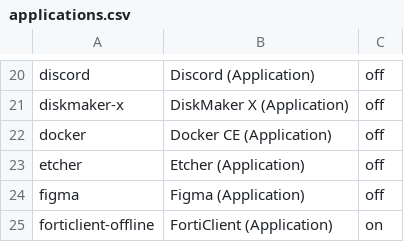
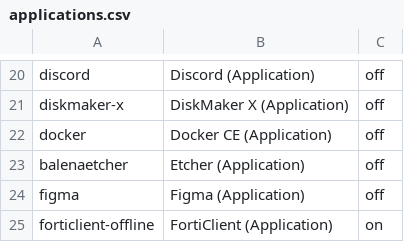
Before and after one commit to eXolnet/exolnet-macos-toolbox, a CSV file: data/preferences/applications.csv, drawn as a sheet; only a part is shown, gaps mark what is left out.

Commit message:
Rename etcher application to balenaetcher

```diff
--- a/data/preferences/applications.csv
+++ b/data/preferences/applications.csv
@@ -22,3 +22,3 @@ diskmaker-x,DiskMaker X (Application),off
 docker,Docker CE (Application),off
-etcher,Etcher (Application),off
+balenaetcher,Etcher (Application),off
 figma,Figma (Application),off
```
